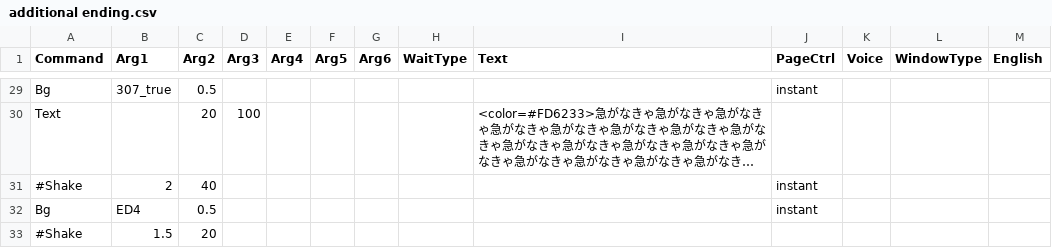
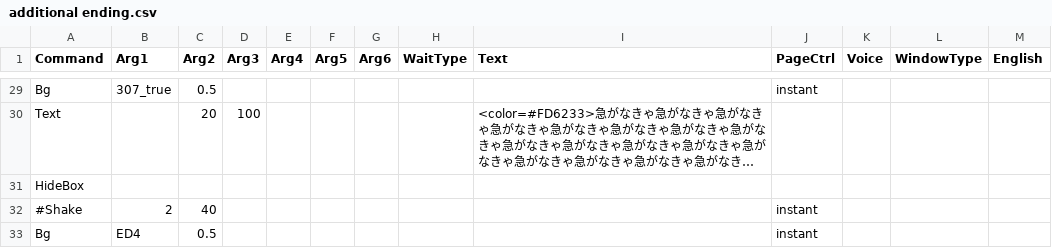
Before and after one commit to epen3420/IsogiYama, a CSV file: Assets/Datas/Scenario_Datas/additional ending.csv, drawn as a sheet; only a part is shown, gaps mark what is left out; the shorter side is filled out with more unchanged rows; long unchanged cells end in …; the diff names each change by its address in the sheet, - before the commit and + after, or states it on an @@ line.

```diff
--- a/Assets/Datas/Scenario_Datas/additional ending.csv
+++ b/Assets/Datas/Scenario_Datas/additional ending.csv
+row 31: HideBox
```
Also changed, not shown: 4 other files.
